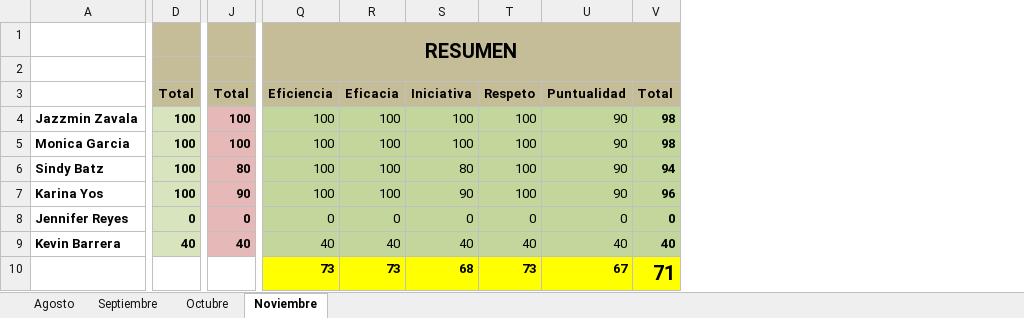
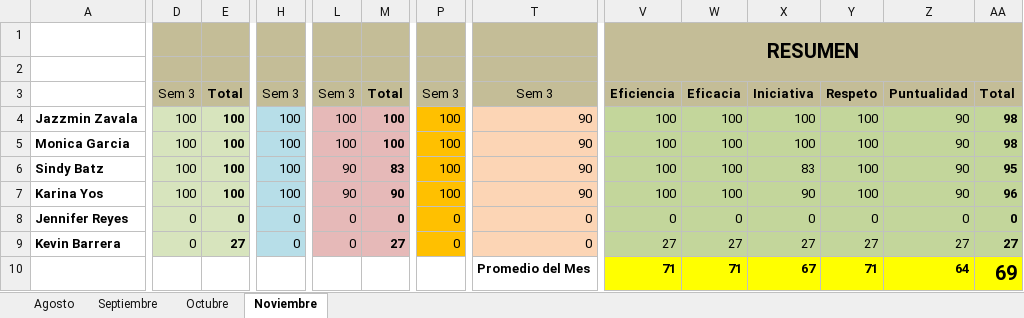
Before and after one commit to KariYos/Admon, an Excel workbook: Hoja-de-Desempeño-Administración.xlsx, sheet Noviembre, drawn as a sheet; only a part is shown, gaps mark what is left out; values as stored, in another font and other column widths than the file's, no borders; charts and pictures not drawn; removed rows and columns are numbered as before the commit, all else as after; rows hold the shown columns only; the diff covers the shown part only; the diff names each change by its address in the sheet, - before the commit and + after, or states it on an @@ line.

Commit message:
Actualizando cronograma

```diff
--- a/Hoja-de-Desempeño-Administración.xlsx (sheet Noviembre)
+++ b/Hoja-de-Desempeño-Administración.xlsx (sheet Noviembre)
+column D, rows 3-9: Sem 3 | 100 | 100 | 100 | 100 | 0 | 0
+column H, rows 3-9: Sem 3 | 100 | 100 | 100 | 100 | 0 | 0
+column L, rows 3-9: Sem 3 | 100 | 100 | 90 | 90 | 0 | 0
+column P, rows 3-9: Sem 3 | 100 | 100 | 100 | 100 | 0 | 0
+column T, rows 3-9: Sem 3 | 90 | 90 | 90 | 90 | 0 | 0
-M6: 80
+M6: 83
-X6: 80
+X6: 83
-AA6: 94
+AA6: 95
-E9: 40
+E9: 27
-M9: 40
+M9: 27
-V9: 40
+V9: 27
-W9: 40
+W9: 27
-X9: 40
+X9: 27
-Y9: 40
+Y9: 27
-Z9: 40
+Z9: 27
-AA9: 40
+AA9: 27
-row 10:  |  |  | 73 | 73 | 68 | 73 | 67 | 71
+row 10:  |  |  |  |  |  |  | Promedio del Mes | 71 | 71 | 67 | 71 | 64 | 69
```
Also changed, not shown: 3 edited cells elsewhere in this sheet, formulas that keep their value, charts or pictures.
